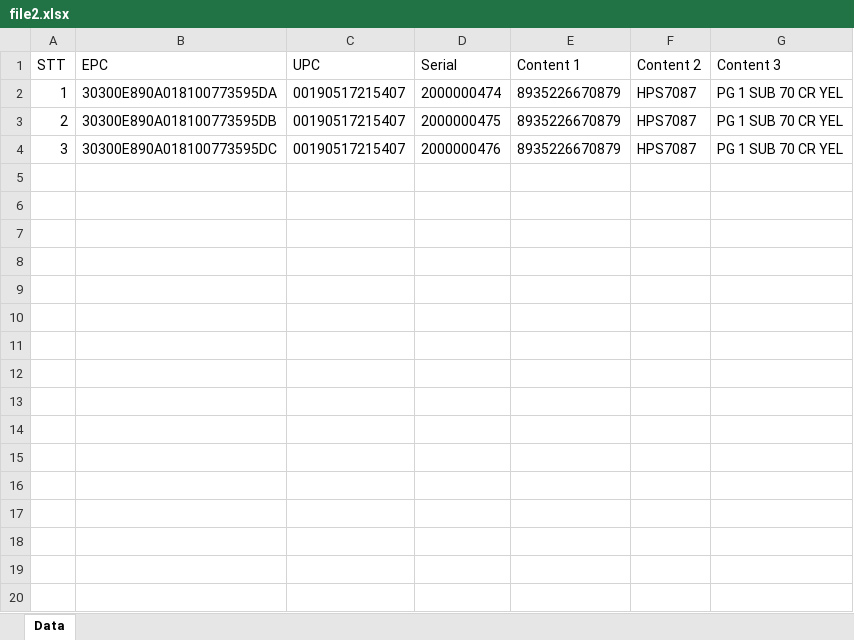
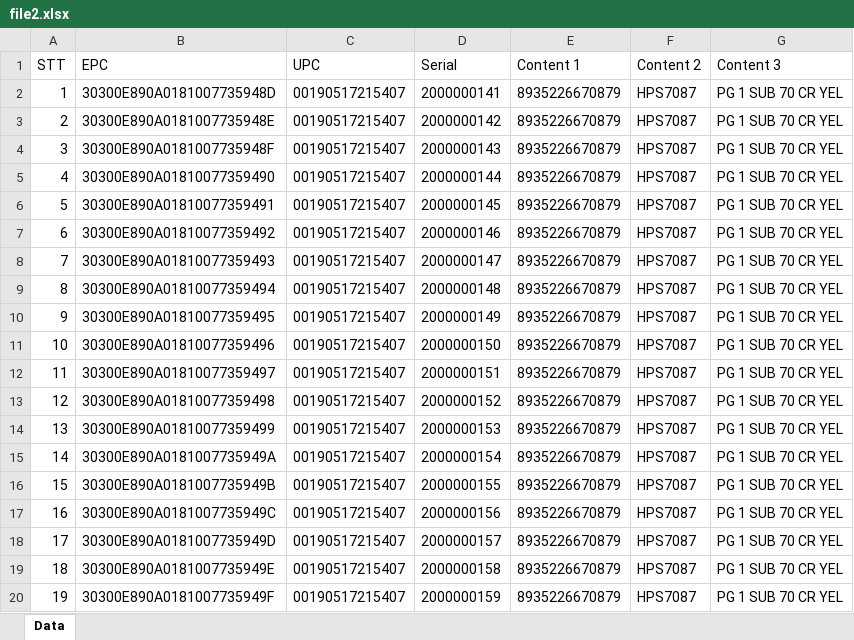
Before and after one commit to TanLoc060704/RFID_NV_BE, an Excel workbook: RFID_API/src/main/java/namviet/rfid_api/fileExport/file2.xlsx, sheet Data, drawn as a sheet; only a part is shown; values as stored, in another font and other column widths than the file's, no borders; the diff covers the shown part only; the diff names each change by its address in the sheet, - before the commit and + after, or states it on an @@ line.

```diff
--- a/RFID_API/src/main/java/namviet/rfid_api/fileExport/file2.xlsx (sheet Data)
+++ b/RFID_API/src/main/java/namviet/rfid_api/fileExport/file2.xlsx (sheet Data)
-B2 (EPC): 30300E890A018100773595DA
+B2 (EPC): 30300E890A0181007735948D
-D2 (Serial): 2000000474
+D2 (Serial): 2000000141
-B3 (EPC): 30300E890A018100773595DB
+B3 (EPC): 30300E890A0181007735948E
-D3 (Serial): 2000000475
+D3 (Serial): 2000000142
-B4 (EPC): 30300E890A018100773595DC
+B4 (EPC): 30300E890A0181007735948F
-D4 (Serial): 2000000476
+D4 (Serial): 2000000143
+row 5: 4 | 30300E890A01810077359490 | 00190517215407 | 2000000144 | 8935226670879 | HPS7087 | PG 1 SUB 70 CR YEL
+row 6: 5 | 30300E890A01810077359491 | 00190517215407 | 2000000145 | 8935226670879 | HPS7087 | PG 1 SUB 70 CR YEL
+row 7: 6 | 30300E890A01810077359492 | 00190517215407 | 2000000146 | 8935226670879 | HPS7087 | PG 1 SUB 70 CR YEL
+row 8: 7 | 30300E890A01810077359493 | 00190517215407 | 2000000147 | 8935226670879 | HPS7087 | PG 1 SUB 70 CR YEL
+row 9: 8 | 30300E890A01810077359494 | 00190517215407 | 2000000148 | 8935226670879 | HPS7087 | PG 1 SUB 70 CR YEL
+row 10: 9 | 30300E890A01810077359495 | 00190517215407 | 2000000149 | 8935226670879 | HPS7087 | PG 1 SUB 70 CR YEL
+row 11: 10 | 30300E890A01810077359496 | 00190517215407 | 2000000150 | 8935226670879 | HPS7087 | PG 1 SUB 70 CR YEL
+row 12: 11 | 30300E890A01810077359497 | 00190517215407 | 2000000151 | 8935226670879 | HPS7087 | PG 1 SUB 70 CR YEL
+row 13: 12 | 30300E890A01810077359498 | 00190517215407 | 2000000152 | 8935226670879 | HPS7087 | PG 1 SUB 70 CR YEL
+row 14: 13 | 30300E890A01810077359499 | 00190517215407 | 2000000153 | 8935226670879 | HPS7087 | PG 1 SUB 70 CR YEL
+row 15: 14 | 30300E890A0181007735949A | 00190517215407 | 2000000154 | 8935226670879 | HPS7087 | PG 1 SUB 70 CR YEL
+row 16: 15 | 30300E890A0181007735949B | 00190517215407 | 2000000155 | 8935226670879 | HPS7087 | PG 1 SUB 70 CR YEL
+row 17: 16 | 30300E890A0181007735949C | 00190517215407 | 2000000156 | 8935226670879 | HPS7087 | PG 1 SUB 70 CR YEL
+row 18: 17 | 30300E890A0181007735949D | 00190517215407 | 2000000157 | 8935226670879 | HPS7087 | PG 1 SUB 70 CR YEL
+row 19: 18 | 30300E890A0181007735949E | 00190517215407 | 2000000158 | 8935226670879 | HPS7087 | PG 1 SUB 70 CR YEL
+row 20: 19 | 30300E890A0181007735949F | 00190517215407 | 2000000159 | 8935226670879 | HPS7087 | PG 1 SUB 70 CR YEL
```
Also changed, not shown: 121 added rows elsewhere in this sheet, RFID_API/src/main/java/namviet/rfid_api/fileExport/file1.xlsx, RFID_API/src/main/java/namviet/rfid_api/fileExport/file3.xlsx, 32 other files.
